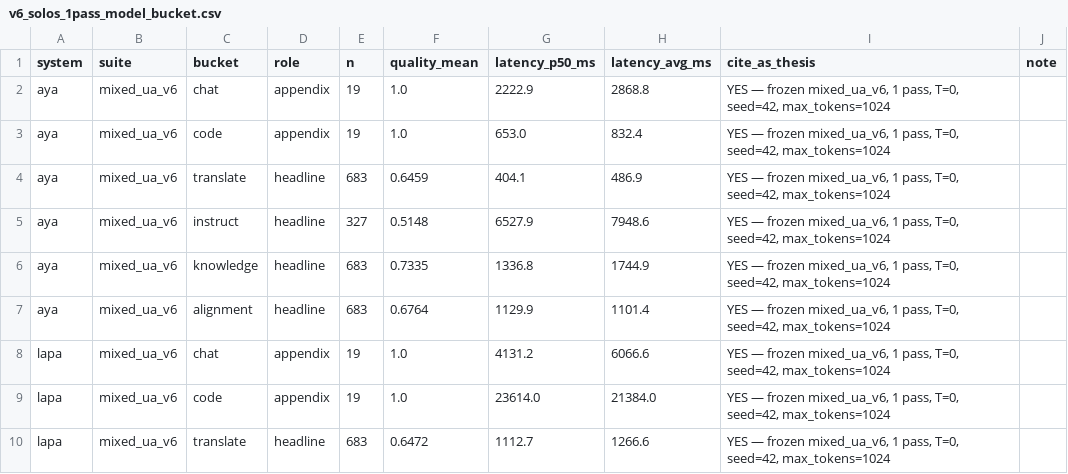
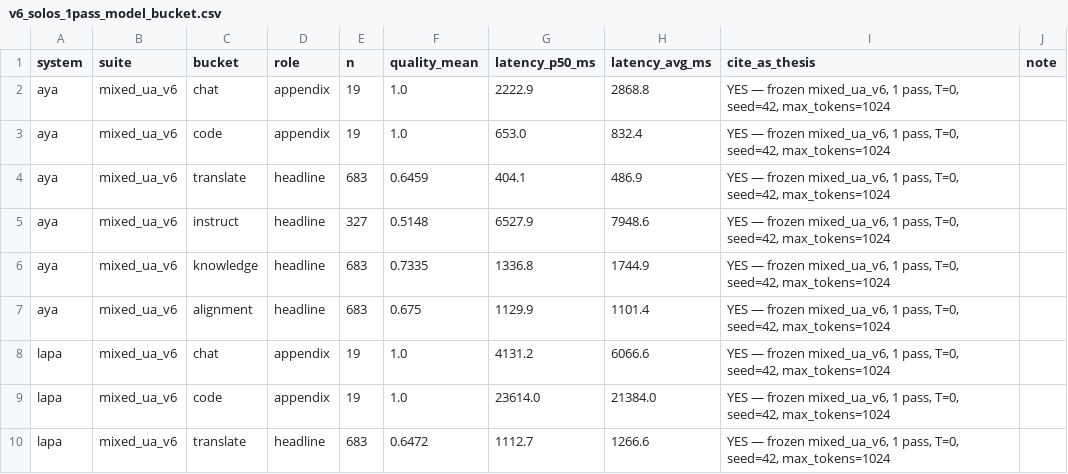
Before and after one commit to MariaOnyshchuk/ua-llm-router, a CSV file: results/tables/v6_solos_1pass_model_bucket.csv, drawn as a sheet; only a part is shown.

```diff
--- a/results/tables/v6_solos_1pass_model_bucket.csv
+++ b/results/tables/v6_solos_1pass_model_bucket.csv
@@ -6,3 +6,3 @@ aya,mixed_ua_v6,instruct,headline,327,0.5148,6527.9,7948.6,"YES — frozen mixed
 aya,mixed_ua_v6,knowledge,headline,683,0.7335,1336.8,1744.9,"YES — frozen mixed_ua_v6, 1 pass, T=0, seed=42, max_tokens=1024",
-aya,mixed_ua_v6,alignment,headline,683,0.6764,1129.9,1101.4,"YES — frozen mixed_ua_v6, 1 pass, T=0, seed=42, max_tokens=1024",
+aya,mixed_ua_v6,alignment,headline,683,0.675,1129.9,1101.4,"YES — frozen mixed_ua_v6, 1 pass, T=0, seed=42, max_tokens=1024",
 lapa,mixed_ua_v6,chat,appendix,19,1.0,4131.2,6066.6,"YES — frozen mixed_ua_v6, 1 pass, T=0, seed=42, max_tokens=1024",
```
Also changed, not shown: results/tables/v6_preview_from_screen.csv, results/tables/v6_preview_model_bucket.csv, 11 other files.
